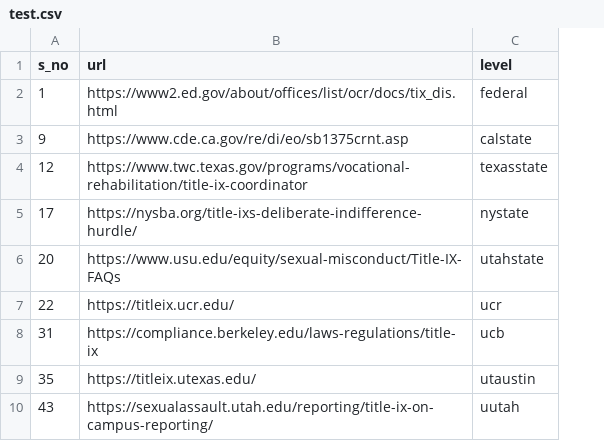
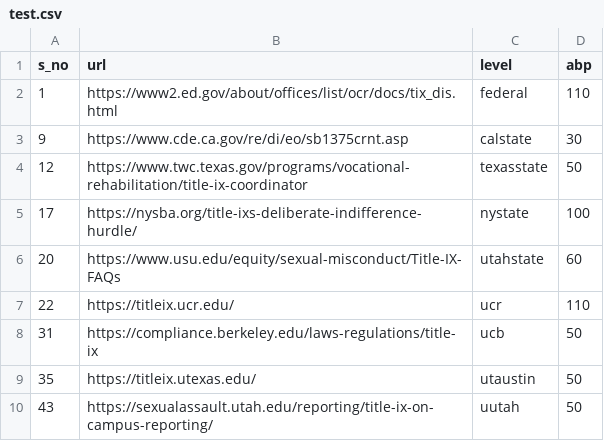
Before and after one commit to priyanshu-sharma/llm_bias, a CSV file: test.csv, drawn as a sheet; the diff names each change by its address in the sheet, - before the commit and + after, or states it on an @@ line.

```diff
--- a/test.csv
+++ b/test.csv
+column D (abp), rows 2-10: 110 | 30 | 50 | 100 | 60 | 110 | 50 | 50 | 50
```
Also changed, not shown: data.csv, 51 other files.
